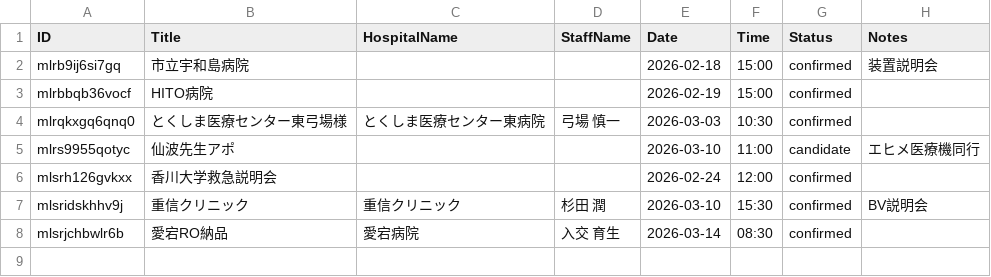
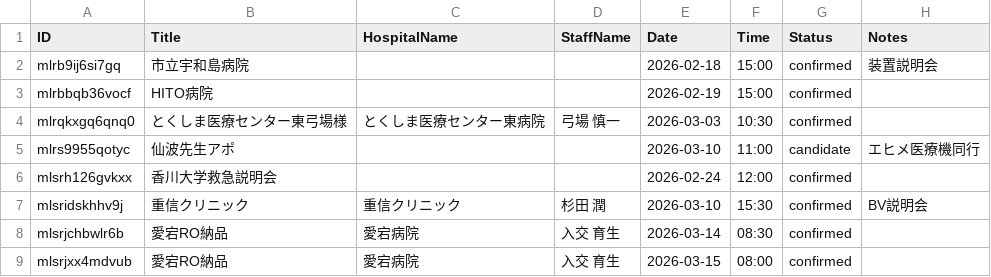
Before and after one commit to namishi9999-dot/hospital-manager, a CSV file: appointments.csv, drawn as a sheet; the diff names each change by its address in the sheet, - before the commit and + after, or states it on an @@ line.

Commit message:
Update appointments.csv

```diff
--- a/appointments.csv
+++ b/appointments.csv
+row 9: mlsrjxx4mdvub | 愛宕RO納品 | 愛宕病院 | 入交 育生 | 2026-03-15 | 08:00 | confirmed
```
